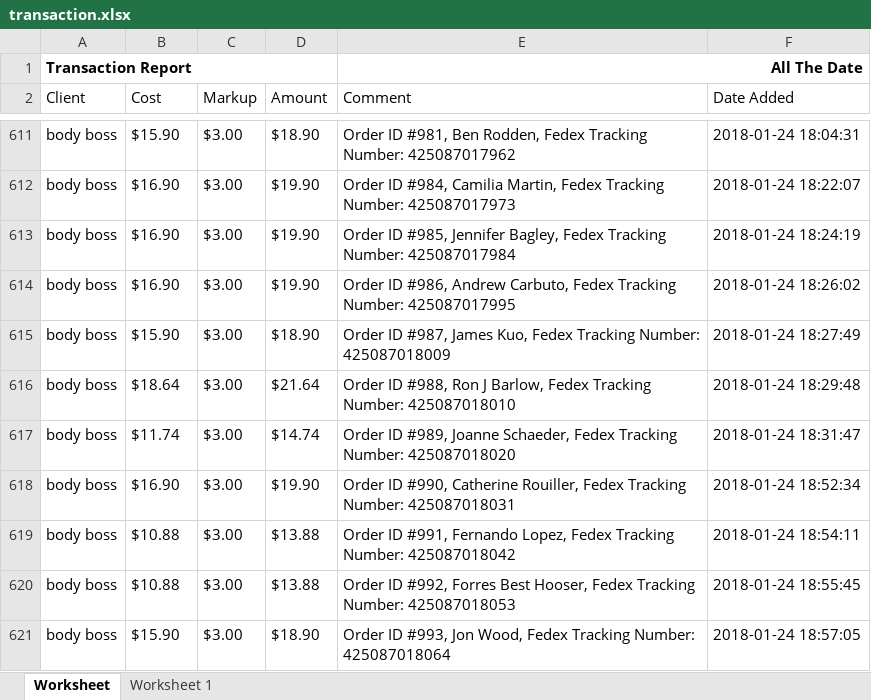
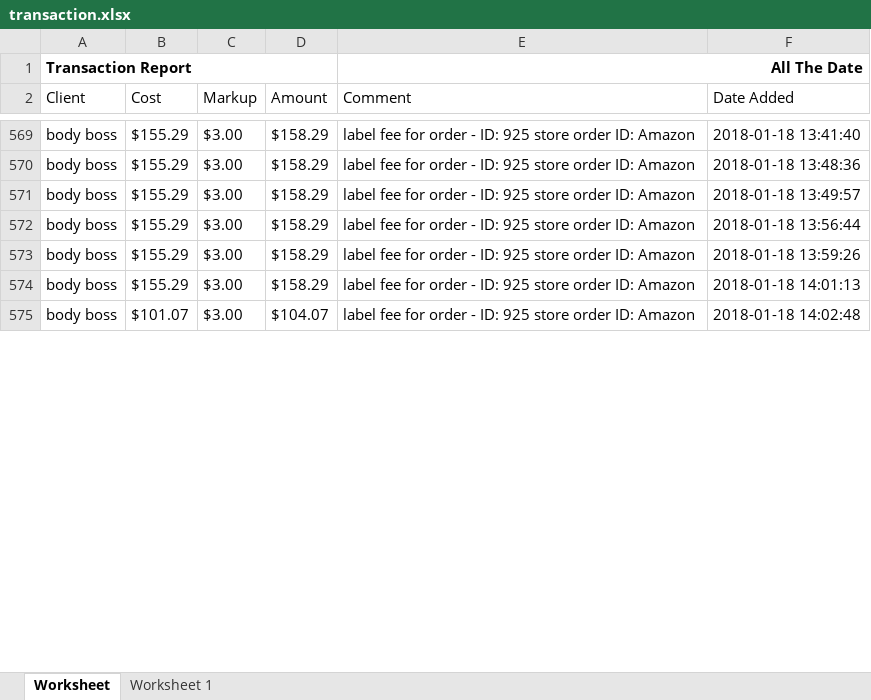
Before and after one commit to que2018/c3, an Excel workbook: admin/assets/file/export/transaction.xlsx, sheet Worksheet, drawn as a sheet; only a part is shown, gaps mark what is left out; values as stored, in another font and other column widths than the file's, no borders; removed rows and columns are numbered as before the commit, all else as after; the diff covers the shown part only; the diff names each change by its address in the sheet, - before the commit and + after, or states it on an @@ line.

```diff
--- a/admin/assets/file/export/transaction.xlsx (sheet Worksheet)
+++ b/admin/assets/file/export/transaction.xlsx (sheet Worksheet)
-B569 (Cost): $15.90
+B569 (Cost): $155.29
-D569 (Amount): $18.90
+D569 (Amount): $158.29
-E569 (Comment): Order ID #981, Ben Rodden, Fedex Tracking Number: 425087017962
+E569 (Comment): label fee for order - ID: 925 store order ID: Amazon
-F569 (Date Added): 2018-01-24 18:04:31
+F569 (Date Added): 2018-01-18 13:41:40
-row 612: body boss | $16.90 | $3.00 | $19.90 | Order ID #984, Camilia Martin, Fedex Tracking Number: 425087017973 | 2018-01-24 18:22:07
-row 613: body boss | $16.90 | $3.00 | $19.90 | Order ID #985, Jennifer Bagley, Fedex Tracking Number: 425087017984 | 2018-01-24 18:24:19
-B570 (Cost): $16.90
+B570 (Cost): $155.29
-D570 (Amount): $19.90
+D570 (Amount): $158.29
-E570 (Comment): Order ID #986, Andrew Carbuto, Fedex Tracking Number: 425087017995
+E570 (Comment): label fee for order - ID: 925 store order ID: Amazon
-F570 (Date Added): 2018-01-24 18:26:02
+F570 (Date Added): 2018-01-18 13:48:36
-B571 (Cost): $15.90
+B571 (Cost): $155.29
-D571 (Amount): $18.90
+D571 (Amount): $158.29
-E571 (Comment): Order ID #987, James Kuo, Fedex Tracking Number: 425087018009
+E571 (Comment): label fee for order - ID: 925 store order ID: Amazon
-F571 (Date Added): 2018-01-24 18:27:49
+F571 (Date Added): 2018-01-18 13:49:57
-row 616: body boss | $18.64 | $3.00 | $21.64 | Order ID #988, Ron J Barlow, Fedex Tracking Number: 425087018010 | 2018-01-24 18:29:48
-B572 (Cost): $11.74
+B572 (Cost): $155.29
-D572 (Amount): $14.74
+D572 (Amount): $158.29
-E572 (Comment): Order ID #989, Joanne Schaeder, Fedex Tracking Number: 425087018020
+E572 (Comment): label fee for order - ID: 925 store order ID: Amazon
-F572 (Date Added): 2018-01-24 18:31:47
+F572 (Date Added): 2018-01-18 13:56:44
-B573 (Cost): $16.90
+B573 (Cost): $155.29
-D573 (Amount): $19.90
+D573 (Amount): $158.29
-E573 (Comment): Order ID #990, Catherine Rouiller, Fedex Tracking Number: 425087018031
+E573 (Comment): label fee for order - ID: 925 store order ID: Amazon
-F573 (Date Added): 2018-01-24 18:52:34
+F573 (Date Added): 2018-01-18 13:59:26
-B574 (Cost): $10.88
+B574 (Cost): $155.29
-D574 (Amount): $13.88
+D574 (Amount): $158.29
-E574 (Comment): Order ID #991, Fernando Lopez, Fedex Tracking Number: 425087018042
+E574 (Comment): label fee for order - ID: 925 store order ID: Amazon
-F574 (Date Added): 2018-01-24 18:54:11
+F574 (Date Added): 2018-01-18 14:01:13
-B575 (Cost): $10.88
+B575 (Cost): $101.07
-D575 (Amount): $13.88
+D575 (Amount): $104.07
-E575 (Comment): Order ID #992, Forres Best Hooser, Fedex Tracking Number: 425087018053
+E575 (Comment): label fee for order - ID: 925 store order ID: Amazon
-F575 (Date Added): 2018-01-24 18:55:45
+F575 (Date Added): 2018-01-18 14:02:48
-row 621: body boss | $15.90 | $3.00 | $18.90 | Order ID #993, Jon Wood, Fedex Tracking Number: 425087018064 | 2018-01-24 18:57:05
```
Also changed, not shown: 1 added row, 57 removed rows and 99 edited cells elsewhere in this sheet, 14 other files.
